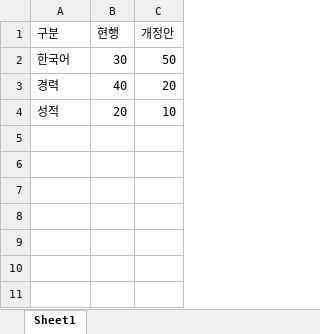
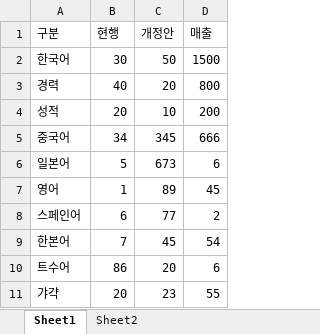
Before and after one commit to paik11012/Pandas, an Excel workbook: E_learning/score.xlsx, sheet Sheet1, drawn as a sheet; values as stored, in another font and other column widths than the file's, no borders; the diff names each change by its address in the sheet, - before the commit and + after, or states it on an @@ line.

Commit message:
pandas excel

```diff
--- a/E_learning/score.xlsx (sheet Sheet1)
+++ b/E_learning/score.xlsx (sheet Sheet1)
+sheet tab: Sheet2
+column D (매출), rows 2-4: 1500 | 800 | 200
+row 5: 중국어 | 34 | 345 | 666
+row 6: 일본어 | 5 | 673 | 6
+row 7: 영어 | 1 | 89 | 45
+row 8: 스페인어 | 6 | 77 | 2
+row 9: 한본어 | 7 | 45 | 54
+row 10: 트수어 | 86 | 20 | 6
+row 11: 갸갹 | 20 | 23 | 55
```
Also changed, not shown: 7 other files.
